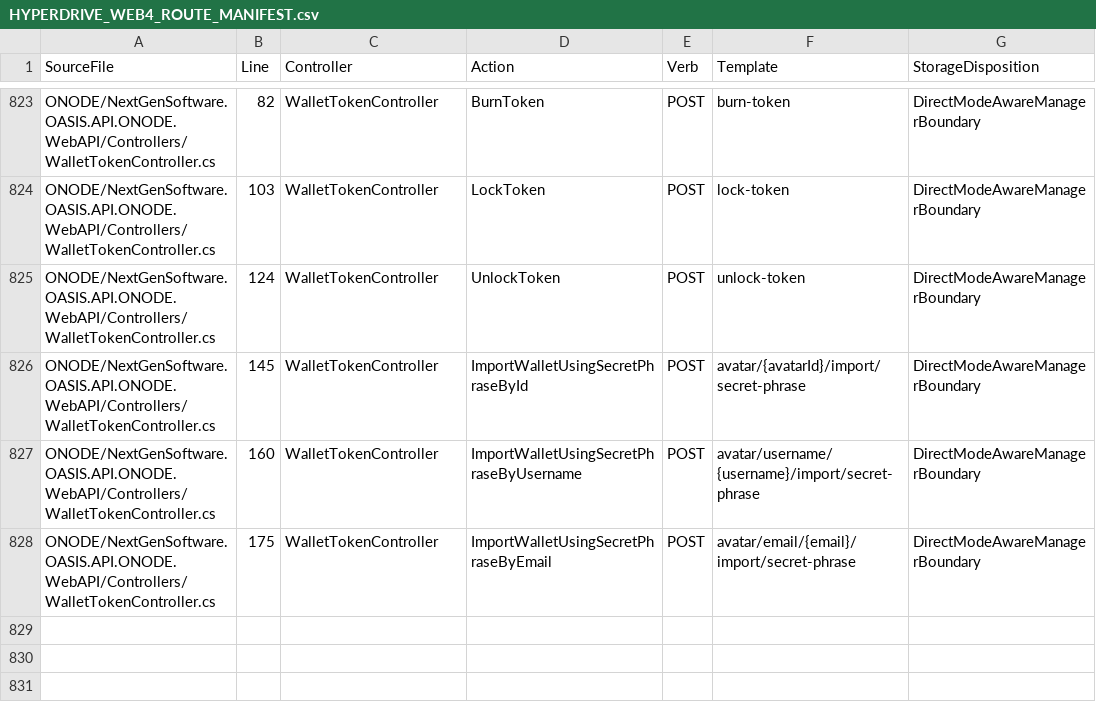
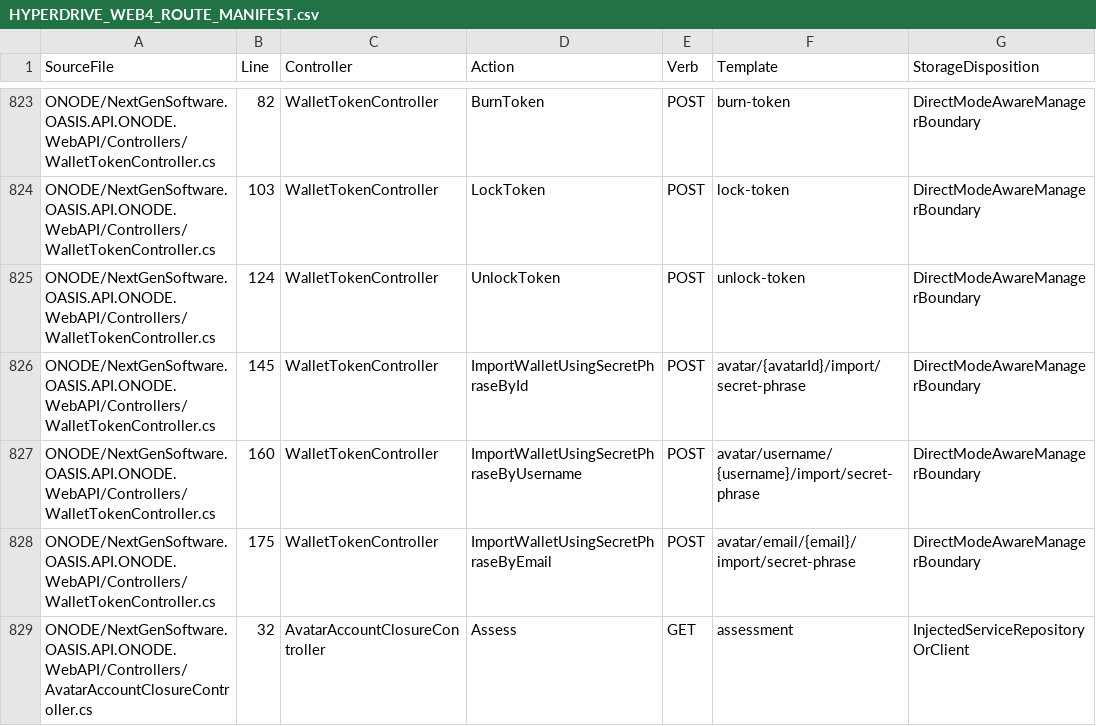
Before and after one commit to NextGenSoftwareUK/OASIS, a CSV file: Docs/WIP/HyperDrive-Providers/HYPERDRIVE_WEB4_ROUTE_MANIFEST.csv, drawn as a sheet; only a part is shown, gaps mark what is left out.

Commit message:
Qualify reviewed account route and durable checkout accounting with session flow

```diff
--- a/Docs/WIP/HyperDrive-Providers/HYPERDRIVE_WEB4_ROUTE_MANIFEST.csv
+++ b/Docs/WIP/HyperDrive-Providers/HYPERDRIVE_WEB4_ROUTE_MANIFEST.csv
@@ -828 +828,2 @@
 "ONODE/NextGenSoftware.OASIS.API.ONODE.WebAPI/Controllers/WalletTokenController.cs","175","WalletTokenController","ImportWalletUsingSecretPhraseByEmail","POST","avatar/email/{email}/import/secret-phrase","DirectModeAwareManagerBoundary"
+"ONODE/NextGenSoftware.OASIS.API.ONODE.WebAPI/Controllers/AvatarAccountClosureController.cs","32","AvatarAccountClosureController","Assess","GET","assessment","InjectedServiceRepositoryOrClient"
```
Also changed, not shown: 27 other files.
